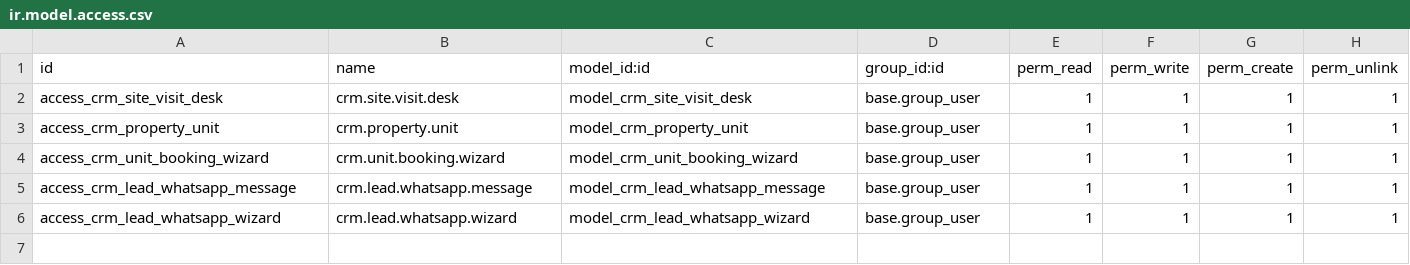
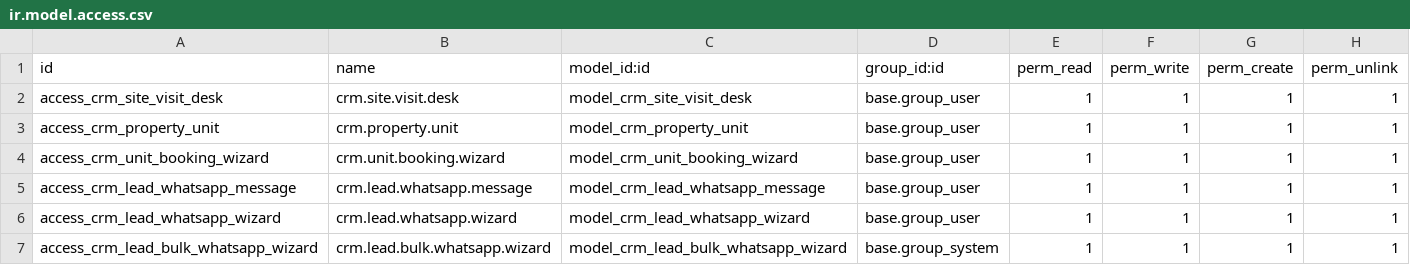
Before and after one commit to Nareshkhatri786/diyacrm, a CSV file: security/ir.model.access.csv, drawn as a sheet; the diff names each change by its address in the sheet, - before the commit and + after, or states it on an @@ line.

Commit message:
Implement Admin-only Bulk WhatsApp Stage Campaign with new Gujarati wording and strict security access

```diff
--- a/security/ir.model.access.csv
+++ b/security/ir.model.access.csv
+row 7: access_crm_lead_bulk_whatsapp_wizard | crm.lead.bulk.whatsapp.wizard | model_crm_lead_bulk_whatsapp_wizard | base.group_system | 1 | 1 | 1 | 1
```
Also changed, not shown: 6 other files.
